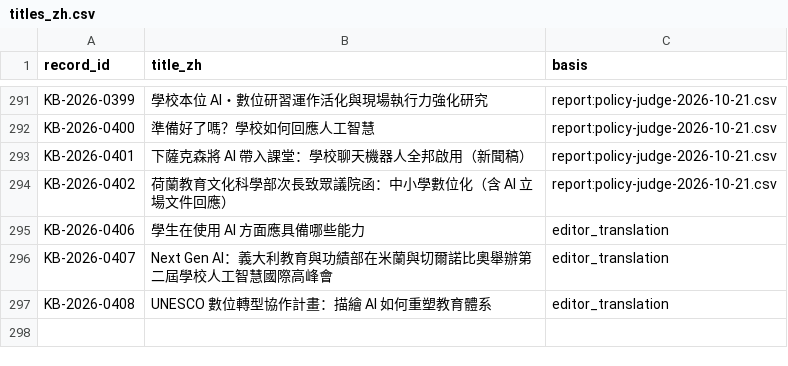
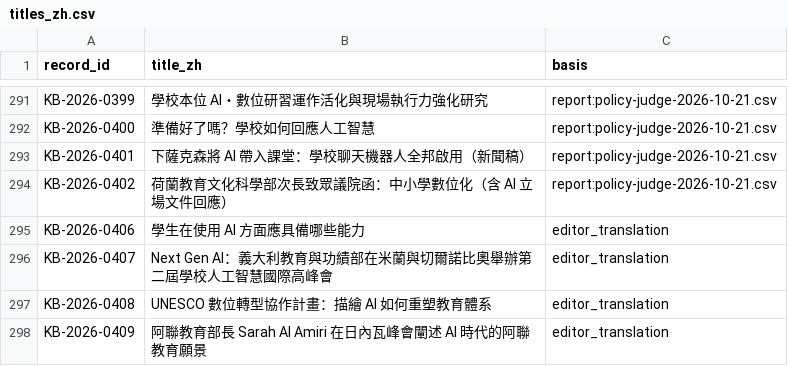
Before and after one commit to jhchenmooc/k12-ai-literacy-report, a CSV file: research/knowledge-base/data/titles_zh.csv, drawn as a sheet; only a part is shown, gaps mark what is left out; the diff names each change by its address in the sheet, - before the commit and + after, or states it on an @@ line.

```diff
--- a/research/knowledge-base/data/titles_zh.csv
+++ b/research/knowledge-base/data/titles_zh.csv
+row 298: KB-2026-0409 | 阿聯教育部長 Sarah Al Amiri 在日內瓦峰會闡述 AI 時代的阿聯教育願景 | editor_translation
```
Also changed, not shown: research/knowledge-base/data/records.csv, 15 other files.
